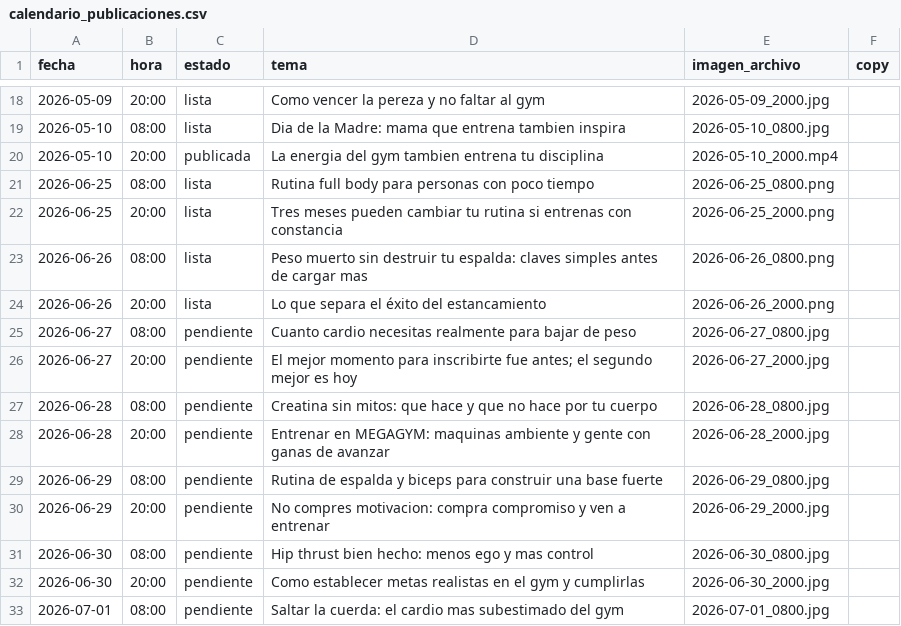
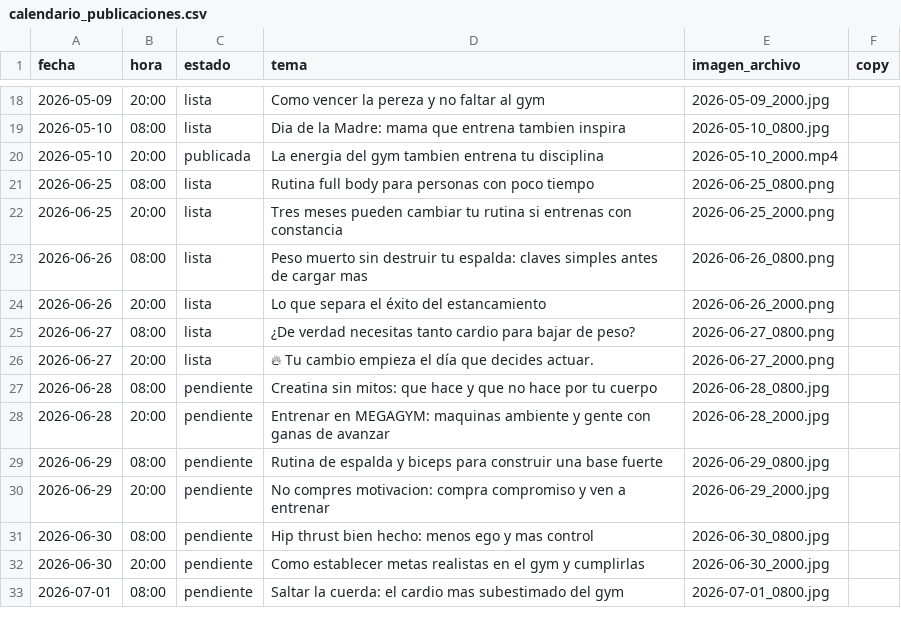
Before and after one commit to mysterrpj/megagym-publicador-incansable, a CSV file: calendario_publicaciones.csv, drawn as a sheet; only a part is shown, gaps mark what is left out.

Commit message:
Actualizar publicaciones programadas

```diff
--- a/calendario_publicaciones.csv
+++ b/calendario_publicaciones.csv
@@ -24,4 +24,4 @@ fecha,hora,estado,tema,imagen_archivo,copy
 2026-06-26,20:00,lista,Lo que separa el éxito del estancamiento,2026-06-26_2000.png,
-2026-06-27,08:00,pendiente,Cuanto cardio necesitas realmente para bajar de peso,2026-06-27_0800.jpg,
-2026-06-27,20:00,pendiente,El mejor momento para inscribirte fue antes; el segundo mejor es hoy,2026-06-27_2000.jpg,
+2026-06-27,08:00,lista,¿De verdad necesitas tanto cardio para bajar de peso?,2026-06-27_0800.png,
+2026-06-27,20:00,lista,🔥 Tu cambio empieza el día que decides actuar.,2026-06-27_2000.png,
 2026-06-28,08:00,pendiente,Creatina sin mitos: que hace y que no hace por tu cuerpo,2026-06-28_0800.jpg,
```
Also changed, not shown: 2 other files.
